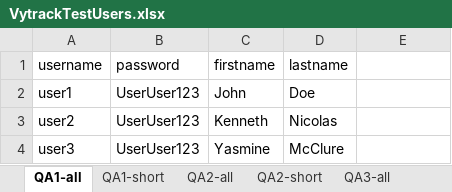
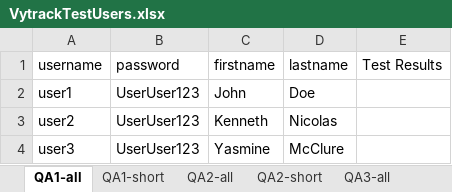
Before and after one commit to denispupkov/Fall2019Selenium, an Excel workbook: VytrackTestUsers.xlsx, sheet QA1-all, drawn as a sheet; only a part is shown; values as stored, in another font and other column widths than the file's, no borders; the diff names each change by its address in the sheet, - before the commit and + after, or states it on an @@ line.

```diff
--- a/VytrackTestUsers.xlsx (sheet QA1-all)
+++ b/VytrackTestUsers.xlsx (sheet QA1-all)
-E1: (empty)
+E1: Test Results
```
Also changed, not shown: 2 other files.
